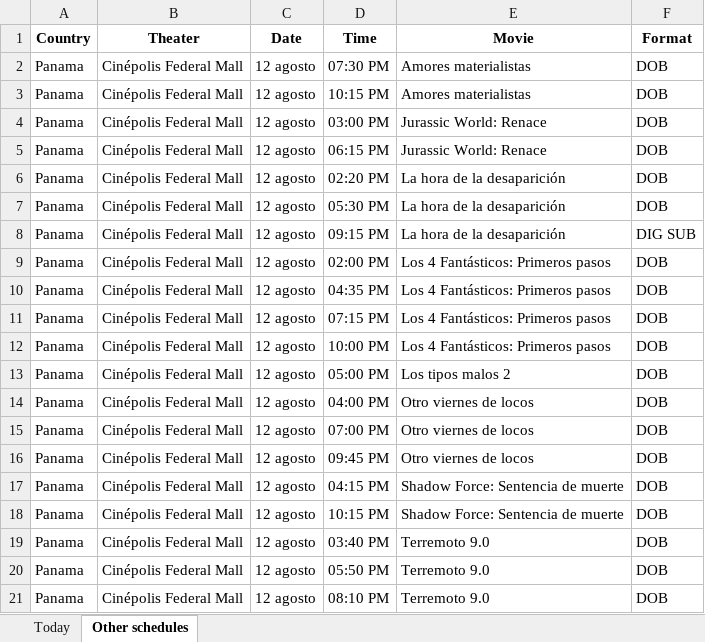
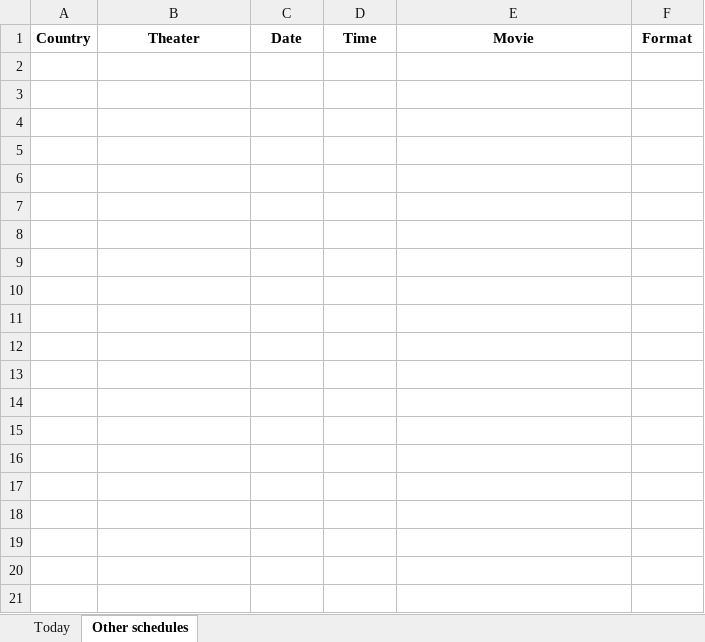
Before and after one commit to DevKelvin21/cinema-data-generator, an Excel workbook: cinepolis_data_panama_20250811.xlsx, sheet Other schedules, drawn as a sheet; only a part is shown; values as stored, in another font and other column widths than the file's, no borders; the diff covers the shown part only; the diff names each change by its address in the sheet, - before the commit and + after, or states it on an @@ line.

```diff
--- a/cinepolis_data_panama_20250811.xlsx (sheet Other schedules)
+++ b/cinepolis_data_panama_20250811.xlsx (sheet Other schedules)
-row 2: Panama | Cinépolis Federal Mall | 12 agosto | 07:30 PM | Amores materialistas | DOB
-row 3: Panama | Cinépolis Federal Mall | 12 agosto | 10:15 PM | Amores materialistas | DOB
-row 4: Panama | Cinépolis Federal Mall | 12 agosto | 03:00 PM | Jurassic World: Renace | DOB
-row 5: Panama | Cinépolis Federal Mall | 12 agosto | 06:15 PM | Jurassic World: Renace | DOB
-row 6: Panama | Cinépolis Federal Mall | 12 agosto | 02:20 PM | La hora de la desaparición | DOB
-row 7: Panama | Cinépolis Federal Mall | 12 agosto | 05:30 PM | La hora de la desaparición | DOB
-row 8: Panama | Cinépolis Federal Mall | 12 agosto | 09:15 PM | La hora de la desaparición | DIG SUB
-row 9: Panama | Cinépolis Federal Mall | 12 agosto | 02:00 PM | Los 4 Fantásticos: Primeros pasos | DOB
-row 10: Panama | Cinépolis Federal Mall | 12 agosto | 04:35 PM | Los 4 Fantásticos: Primeros pasos | DOB
-row 11: Panama | Cinépolis Federal Mall | 12 agosto | 07:15 PM | Los 4 Fantásticos: Primeros pasos | DOB
-row 12: Panama | Cinépolis Federal Mall | 12 agosto | 10:00 PM | Los 4 Fantásticos: Primeros pasos | DOB
-row 13: Panama | Cinépolis Federal Mall | 12 agosto | 05:00 PM | Los tipos malos 2 | DOB
-row 14: Panama | Cinépolis Federal Mall | 12 agosto | 04:00 PM | Otro viernes de locos | DOB
-row 15: Panama | Cinépolis Federal Mall | 12 agosto | 07:00 PM | Otro viernes de locos | DOB
-row 16: Panama | Cinépolis Federal Mall | 12 agosto | 09:45 PM | Otro viernes de locos | DOB
-row 17: Panama | Cinépolis Federal Mall | 12 agosto | 04:15 PM | Shadow Force: Sentencia de muerte | DOB
-row 18: Panama | Cinépolis Federal Mall | 12 agosto | 10:15 PM | Shadow Force: Sentencia de muerte | DOB
-row 19: Panama | Cinépolis Federal Mall | 12 agosto | 03:40 PM | Terremoto 9.0 | DOB
-row 20: Panama | Cinépolis Federal Mall | 12 agosto | 05:50 PM | Terremoto 9.0 | DOB
-row 21: Panama | Cinépolis Federal Mall | 12 agosto | 08:10 PM | Terremoto 9.0 | DOB
```
Also changed, not shown: 43 removed rows elsewhere in this sheet, 2 other files.
